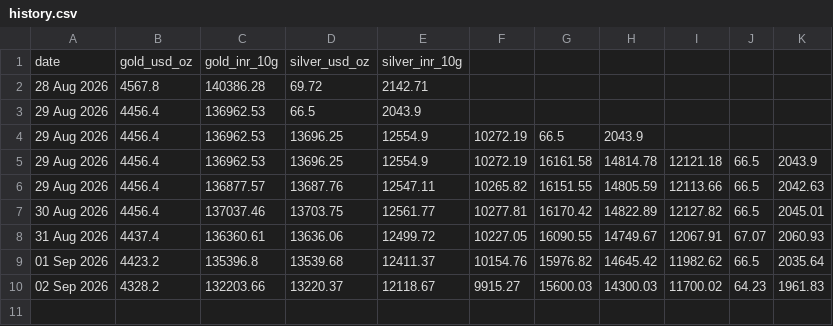
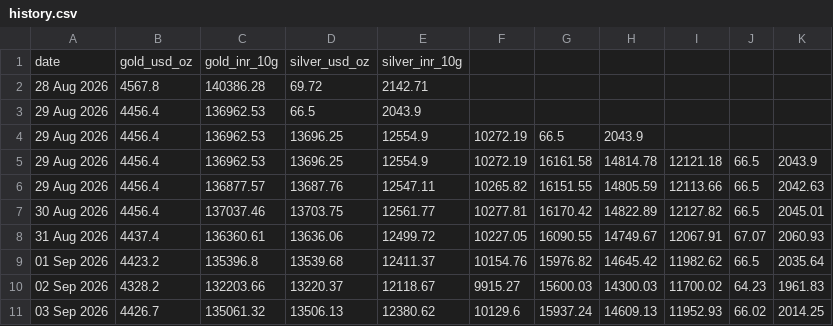
Before and after one commit to SK-Amruth/gold-silver-tracker, a CSV file: data/history.csv, drawn as a sheet.

```diff
--- a/data/history.csv
+++ b/data/history.csv
@@ -10 +10,2 @@ date,gold_usd_oz,gold_inr_10g,silver_usd_oz,silver_inr_10g
 02 Sep 2026,4328.2,132203.66,13220.37,12118.67,9915.27,15600.03,14300.03,11700.02,64.23,1961.83
+03 Sep 2026,4426.7,135061.32,13506.13,12380.62,10129.6,15937.24,14609.13,11952.93,66.02,2014.25
```
Also changed, not shown: docs/history.csv, 1 other file.
